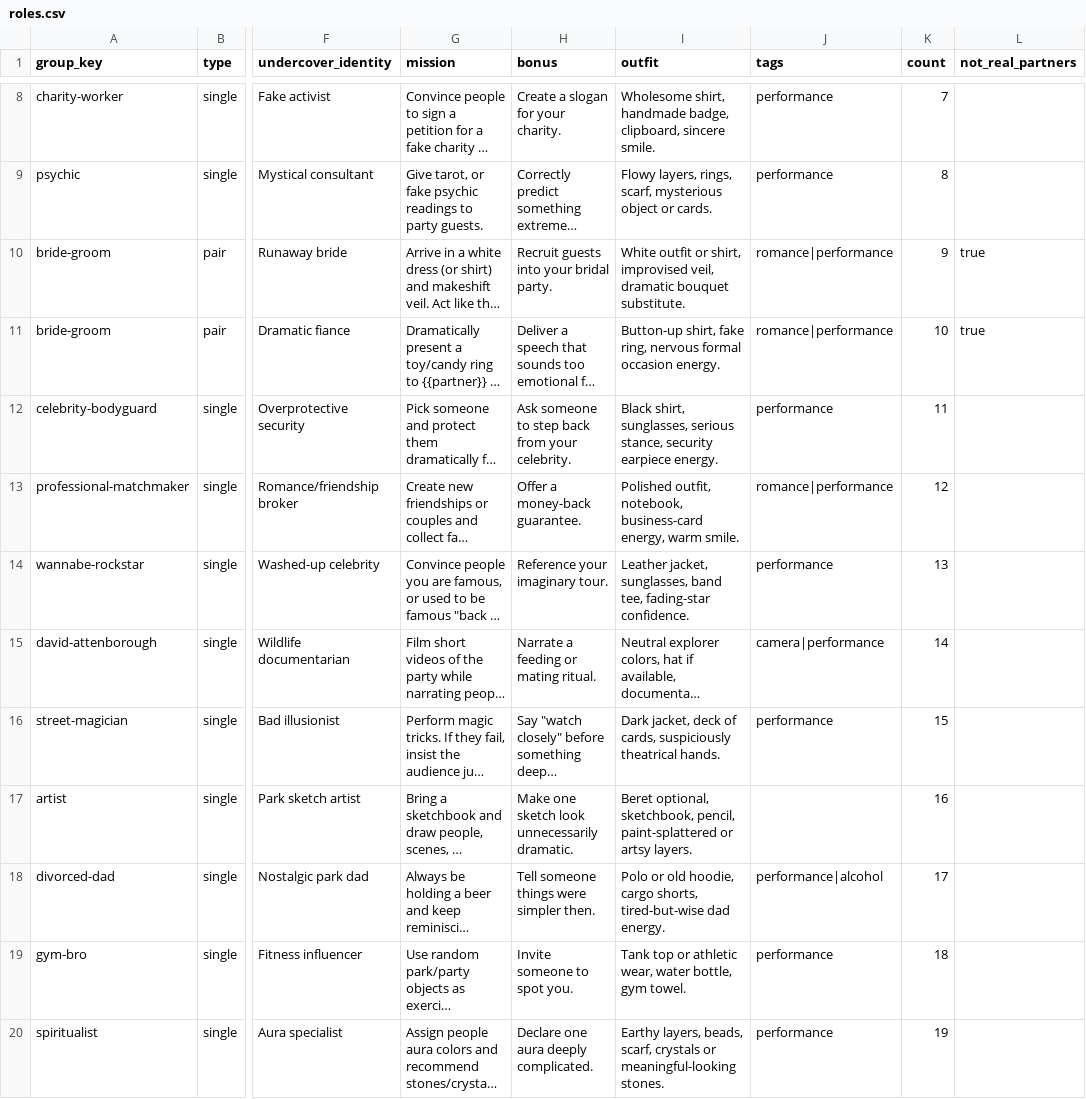
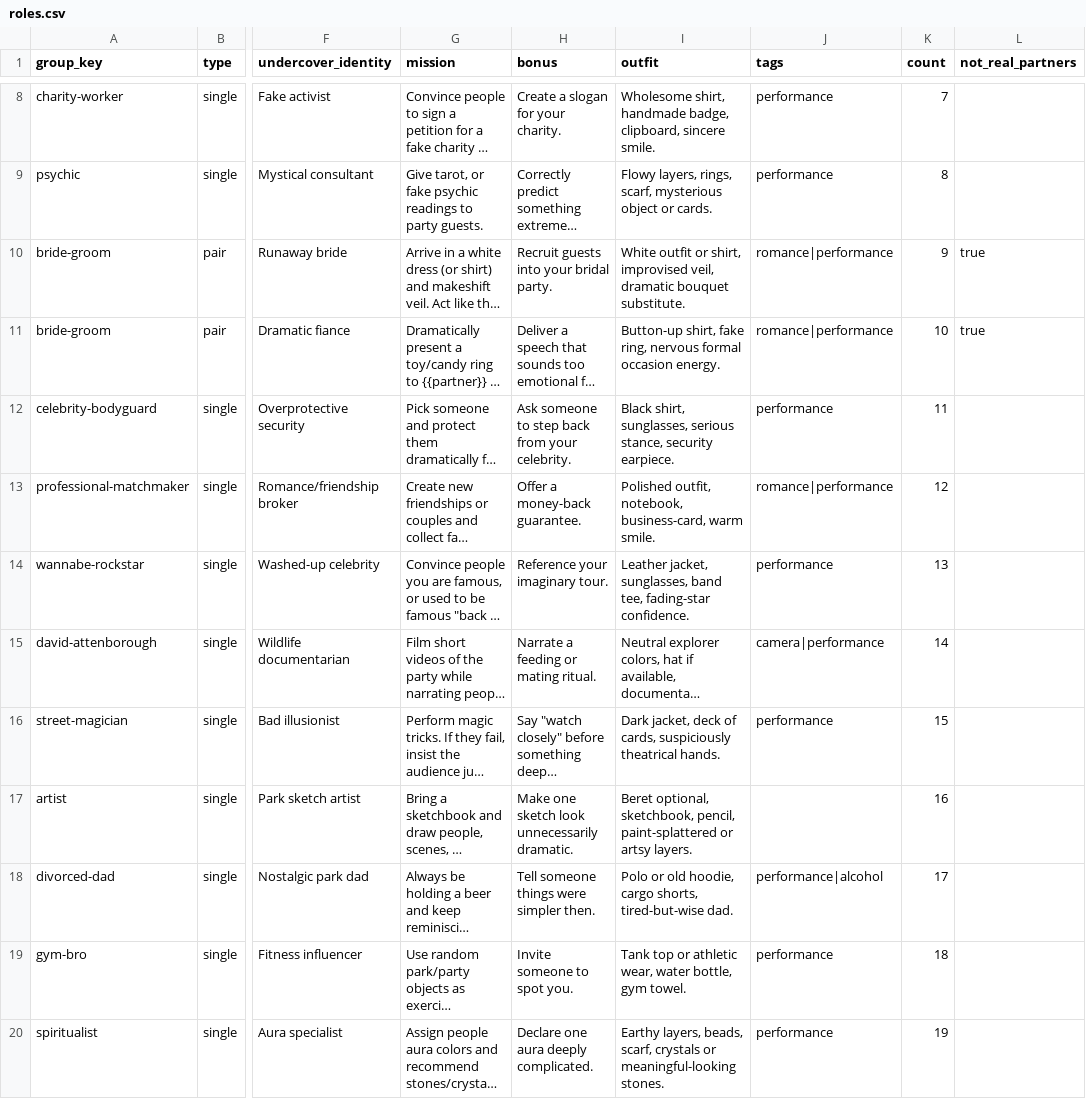
Before and after one commit to senyakk/undercover_identity, a CSV file: roles.csv, drawn as a sheet; only a part is shown, gaps mark what is left out; long unchanged cells end in …; the diff covers the shown part only; the diff names each change by its address in the sheet, - before the commit and + after, or states it on an @@ line.

```diff
--- a/roles.csv
+++ b/roles.csv
-I12 (outfit): …stance, security earpiece energy.
+I12 (outfit): …stance, security earpiece.
-I13 (outfit): …outfit, notebook, business-card energy, warm smile.
+I13 (outfit): …outfit, notebook, business-card, warm smile.
-I18 (outfit): …shorts, tired-but-wise dad energy.
+I18 (outfit): …shorts, tired-but-wise dad.
```
Also changed, not shown: 5 edited cells elsewhere in this file, 9 other files.
